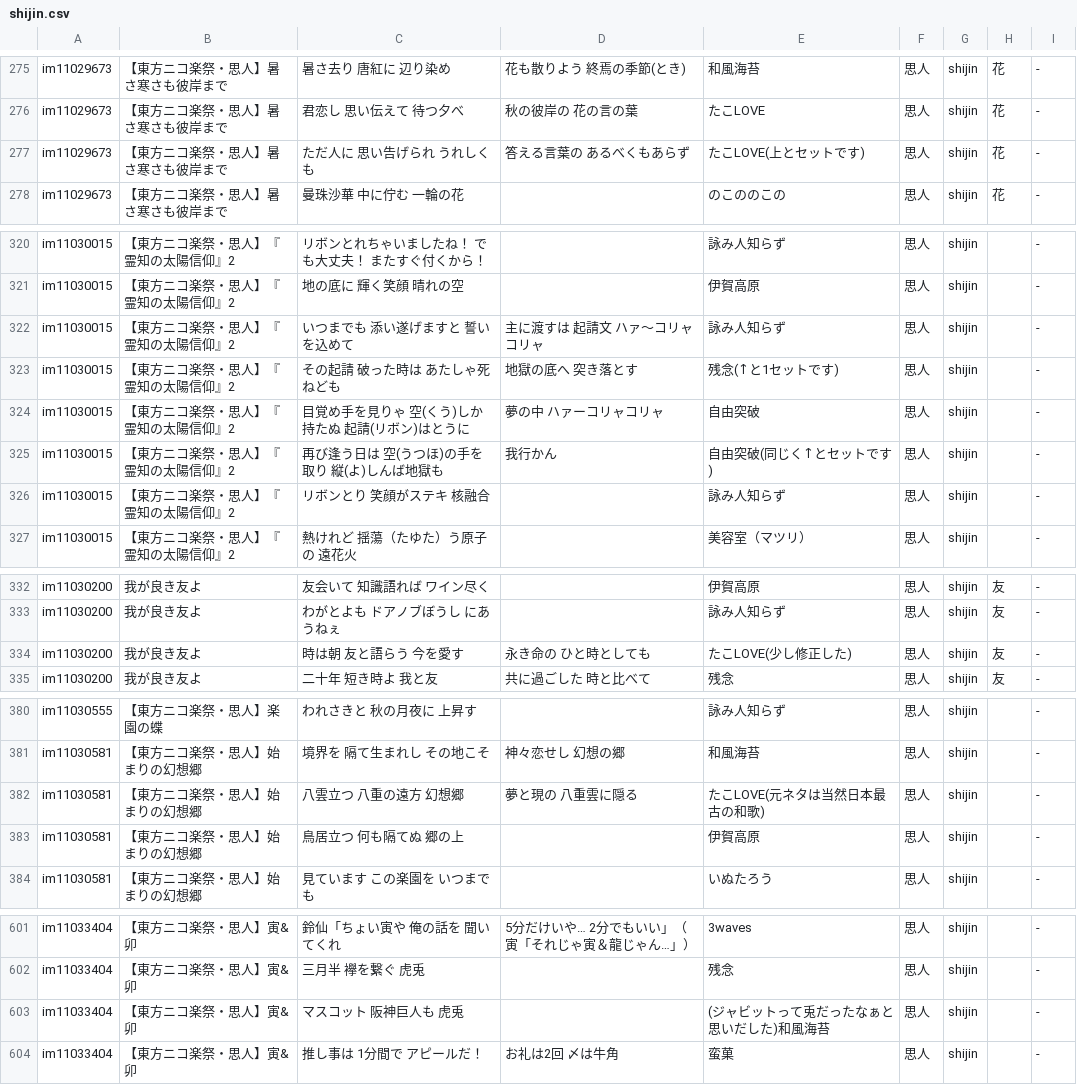
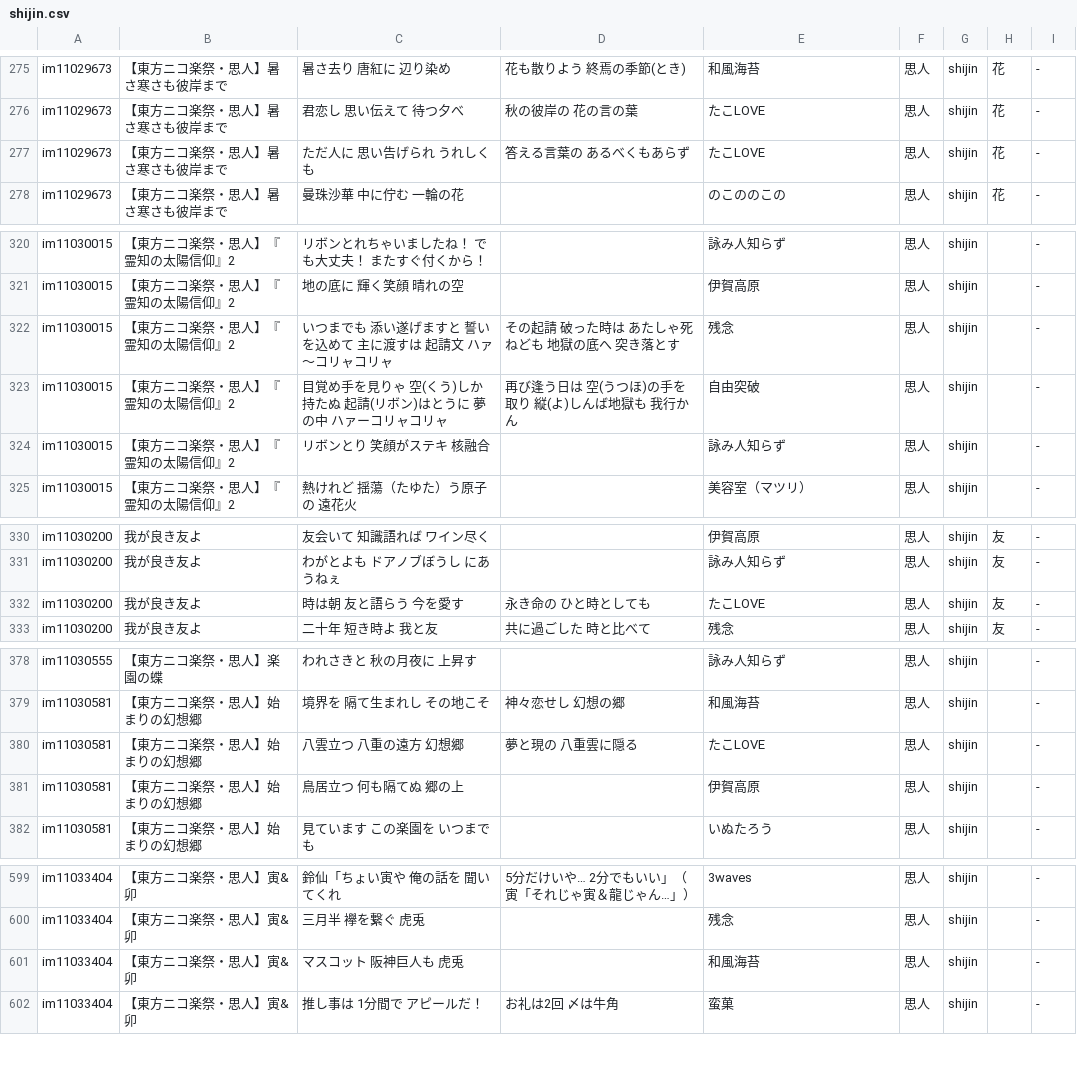
Before and after one commit to nicogakusai/portal, a CSV file: docs/uta/shijin.csv, drawn as a sheet; only a part is shown, gaps mark what is left out.

```diff
--- a/docs/uta/shijin.csv
+++ b/docs/uta/shijin.csv
@@ -276,3 +276,3 @@ im11029673,【東方ニコ楽祭・思人】暑さ寒さも彼岸まで,暑さ
 im11029673,【東方ニコ楽祭・思人】暑さ寒さも彼岸まで,君恋し　思い伝えて　待つ夕べ,秋の彼岸の　花の言の葉,たこLOVE,思人,shijin,花,-
-im11029673,【東方ニコ楽祭・思人】暑さ寒さも彼岸まで,ただ人に　思い告げられ　うれしくも,答える言葉の　あるべくもあらず,たこLOVE(上とセットです),思人,shijin,花,-
+im11029673,【東方ニコ楽祭・思人】暑さ寒さも彼岸まで,ただ人に　思い告げられ　うれしくも,答える言葉の　あるべくもあらず,たこLOVE,思人,shijin,花,-
 im11029673,【東方ニコ楽祭・思人】暑さ寒さも彼岸まで,曼珠沙華　中に佇む　一輪の花,,のこののこの,思人,shijin,花,-
@@ -321,6 +321,4 @@ im11030015,【東方ニコ楽祭・思人】『霊知の太陽信仰』2,リボ
 im11030015,【東方ニコ楽祭・思人】『霊知の太陽信仰』2,地の底に　輝く笑顔　晴れの空,,伊賀高原,思人,shijin,,-
-im11030015,【東方ニコ楽祭・思人】『霊知の太陽信仰』2,いつまでも　添い遂げますと　誓いを込めて,主に渡すは　起請文 　ハァ～コリャコリャ,詠み人知らず,思人,shijin,,-
-im11030015,【東方ニコ楽祭・思人】『霊知の太陽信仰』2,その起請　破った時は　あたしゃ死ねども,地獄の底へ　突き落とす,残念(↑と1セットです),思人,shijin,,-
-im11030015,【東方ニコ楽祭・思人】『霊知の太陽信仰』2,目覚め手を見りゃ　空(くう)しか持たぬ　起請(リボン)はとうに,夢の中　ハァーコリャコリャ,自由突破,思人,shijin,,-
-im11030015,【東方ニコ楽祭・思人】『霊知の太陽信仰』2,再び逢う日は　空(うつほ)の手を取り　縦(よ)しんば地獄も,我行かん,自由突破(同じく↑とセットです),思人,shijin,,-
+im11030015,【東方ニコ楽祭・思人】『霊知の太陽信仰』2,いつまでも　添い遂げますと　誓いを込めて　主に渡すは　起請文 　ハァ～コリャコリャ,その起請　破った時は　あたしゃ死ねども　地獄の底へ　突き落とす,残念,思人,shijin,,-
+im11030015,【東方ニコ楽祭・思人】『霊知の太陽信仰』2,目覚め手を見りゃ　空(くう)しか持たぬ　起請(リボン)はとうに　夢の中　ハァーコリャコリャ,再び逢う日は　空(うつほ)の手を取り　縦(よ)しんば地獄も　我行かん,自由突破,思人,shijin,,-
 im11030015,【東方ニコ楽祭・思人】『霊知の太陽信仰』2,リボンとり　笑顔がステキ　核融合,,詠み人知らず,思人,shijin,,-
@@ -333,3 +331,3 @@ im11030200,我が良き友よ,友会いて　知識語れば　ワイン尽く,,
 im11030200,我が良き友よ,わがとよも　ドアノブぼうし　にあうねぇ,,詠み人知らず,思人,shijin,友,-
-im11030200,我が良き友よ,時は朝　友と語らう　今を愛す,永き命の　ひと時としても,たこLOVE(少し修正した),思人,shijin,友,-
+im11030200,我が良き友よ,時は朝　友と語らう　今を愛す,永き命の　ひと時としても,たこLOVE,思人,shijin,友,-
 im11030200,我が良き友よ,二十年　短き時よ　我と友,共に過ごした　時と比べて,残念,思人,shijin,友,-
@@ -381,3 +379,3 @@ im11030555,【東方ニコ楽祭・思人】楽園の蝶,われさきと　秋
 im11030581,【東方ニコ楽祭・思人】始まりの幻想郷,境界を　隔て生まれし　その地こそ,神々恋せし　幻想の郷,和風海苔,思人,shijin,,-
-im11030581,【東方ニコ楽祭・思人】始まりの幻想郷,八雲立つ　八重の遠方　幻想郷,夢と現の　八重雲に隠る,たこLOVE(元ネタは当然日本最古の和歌),思人,shijin,,-
+im11030581,【東方ニコ楽祭・思人】始まりの幻想郷,八雲立つ　八重の遠方　幻想郷,夢と現の　八重雲に隠る,たこLOVE,思人,shijin,,-
 im11030581,【東方ニコ楽祭・思人】始まりの幻想郷,鳥居立つ　何も隔てぬ　郷の上,,伊賀高原,思人,shijin,,-
@@ -602,3 +600,3 @@ im11033404,【東方ニコ楽祭・思人】寅&卯,鈴仙「ちょい寅や
 im11033404,【東方ニコ楽祭・思人】寅&卯,三月半　襷を繋ぐ　虎兎,,残念,思人,shijin,,-
-im11033404,【東方ニコ楽祭・思人】寅&卯,マスコット　阪神巨人も　虎兎,,(ジャビットって兎だったなぁと思いだした)和風海苔,思人,shijin,,-
+im11033404,【東方ニコ楽祭・思人】寅&卯,マスコット　阪神巨人も　虎兎,,和風海苔,思人,shijin,,-
 im11033404,【東方ニコ楽祭・思人】寅&卯,推し事は　1分間で　アピールだ！,お礼は2回　〆は牛角,蛮菓,思人,shijin,,-
```
Also changed, not shown: 1 other file.
